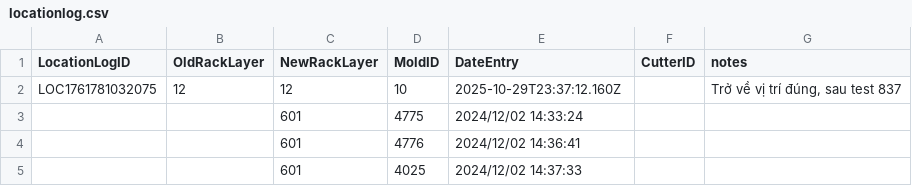
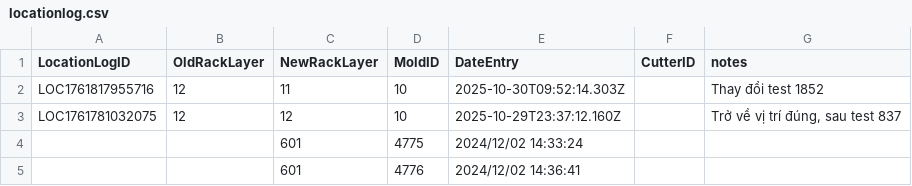
Before and after one commit to toanysd/MoldCutterSearch, a CSV file: Data/locationlog.csv, drawn as a sheet; only a part is shown; the shorter side is filled out with more unchanged rows; the diff names each change by its address in the sheet, - before the commit and + after, or states it on an @@ line.

Commit message:
Add location change log for 10

```diff
--- a/Data/locationlog.csv
+++ b/Data/locationlog.csv
+row 2: LOC1761817955716 | 12 | 11 | 10 | 2025-10-30T09:52:14.303Z |  | Thay đổi test 1852
```
